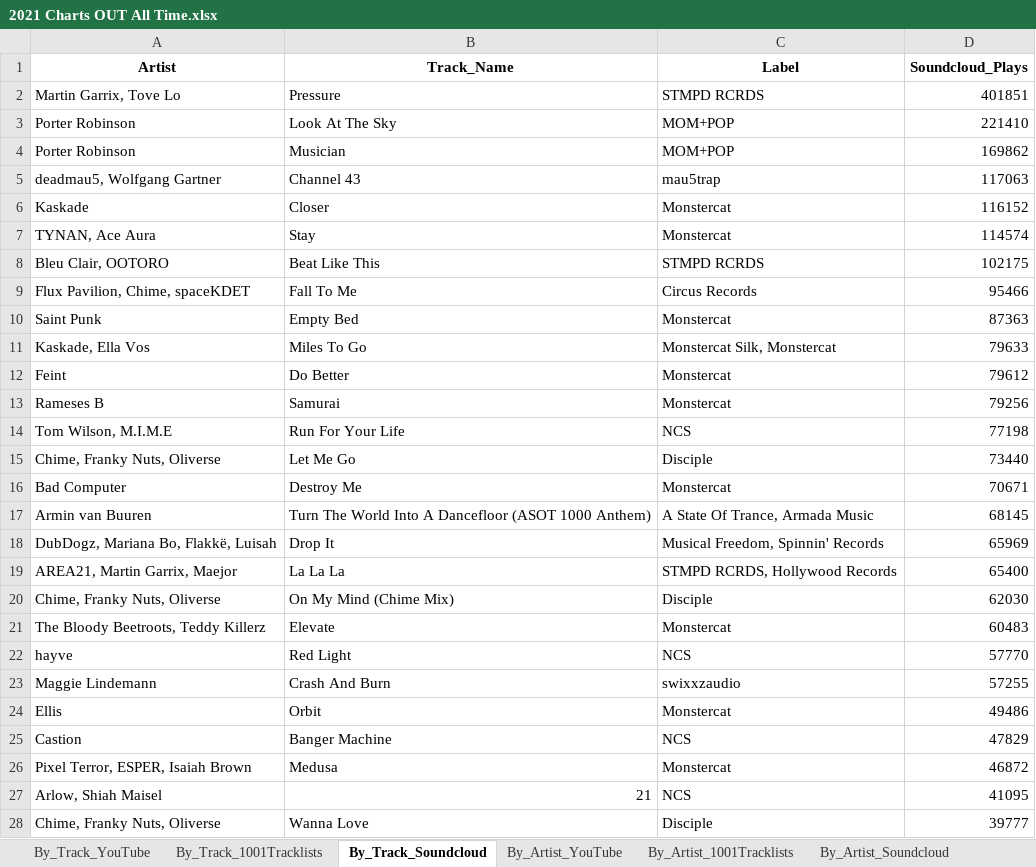
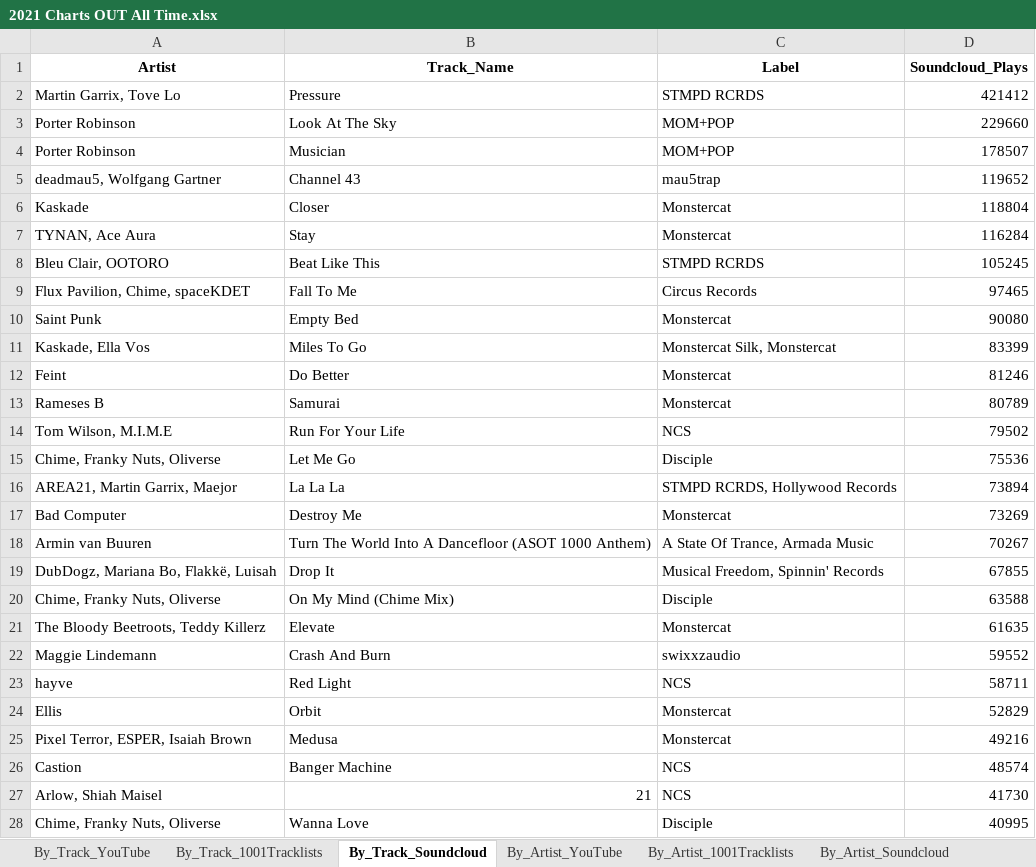
Before and after one commit to Dyl-M/music_charts, an Excel workbook: files/2021 Charts OUT All Time.xlsx, sheet By_Track_Soundcloud, drawn as a sheet; only a part is shown; values as stored, in another font and other column widths than the file's, no borders; removed rows and columns are numbered as before the commit, all else as after; the diff covers the shown part only; the diff names each change by its address in the sheet, - before the commit and + after, or states it on an @@ line.

Commit message:
Week 15
Week 15 data uploaded with some adjustement regarding new 1001Trackists.com UI + Minor changes.

```diff
--- a/files/2021 Charts OUT All Time.xlsx (sheet By_Track_Soundcloud)
+++ b/files/2021 Charts OUT All Time.xlsx (sheet By_Track_Soundcloud)
-D2 (Soundcloud_Plays): 401851
+D2 (Soundcloud_Plays): 421412
-D3 (Soundcloud_Plays): 221410
+D3 (Soundcloud_Plays): 229660
-D4 (Soundcloud_Plays): 169862
+D4 (Soundcloud_Plays): 178507
-D5 (Soundcloud_Plays): 117063
+D5 (Soundcloud_Plays): 119652
-D6 (Soundcloud_Plays): 116152
+D6 (Soundcloud_Plays): 118804
-D7 (Soundcloud_Plays): 114574
+D7 (Soundcloud_Plays): 116284
-D8 (Soundcloud_Plays): 102175
+D8 (Soundcloud_Plays): 105245
-D9 (Soundcloud_Plays): 95466
+D9 (Soundcloud_Plays): 97465
-D10 (Soundcloud_Plays): 87363
+D10 (Soundcloud_Plays): 90080
-D11 (Soundcloud_Plays): 79633
+D11 (Soundcloud_Plays): 83399
-D12 (Soundcloud_Plays): 79612
+D12 (Soundcloud_Plays): 81246
-D13 (Soundcloud_Plays): 79256
+D13 (Soundcloud_Plays): 80789
-D14 (Soundcloud_Plays): 77198
+D14 (Soundcloud_Plays): 79502
-D15 (Soundcloud_Plays): 73440
+D15 (Soundcloud_Plays): 75536
+row 16: AREA21, Martin Garrix, Maejor | La La La | STMPD RCRDS, Hollywood Records | 73894
-D17 (Soundcloud_Plays): 70671
+D17 (Soundcloud_Plays): 73269
-D18 (Soundcloud_Plays): 68145
+D18 (Soundcloud_Plays): 70267
-D19 (Soundcloud_Plays): 65969
+D19 (Soundcloud_Plays): 67855
-row 19: AREA21, Martin Garrix, Maejor | La La La | STMPD RCRDS, Hollywood Records | 65400
-D20 (Soundcloud_Plays): 62030
+D20 (Soundcloud_Plays): 63588
-D21 (Soundcloud_Plays): 60483
+D21 (Soundcloud_Plays): 61635
-row 22: hayve | Red Light | NCS | 57770
-D22 (Soundcloud_Plays): 57255
+D22 (Soundcloud_Plays): 59552
+row 23: hayve | Red Light | NCS | 58711
-D24 (Soundcloud_Plays): 49486
+D24 (Soundcloud_Plays): 52829
-row 25: Castion | Banger Machine | NCS | 47829
-D25 (Soundcloud_Plays): 46872
+D25 (Soundcloud_Plays): 49216
+row 26: Castion | Banger Machine | NCS | 48574
-D27 (Soundcloud_Plays): 41095
+D27 (Soundcloud_Plays): 41730
-D28 (Soundcloud_Plays): 39777
+D28 (Soundcloud_Plays): 40995
```
Also changed, not shown: 38 added rows, 33 removed rows and 58 edited cells elsewhere in this sheet, sheet By_Track_YouTube, sheet By_Artist_YouTube, sheet By_Artist_Soundcloud, sheet By_Artist_1001Tracklists, sheet By_Track_1001Tracklists, sheet By_Label_Soundcloud, 2 more sheets, files/2021 Charts IN.xlsx, monthly_reports/monthly_data/2021 Charts Month 1.xlsx, 8 other files.
